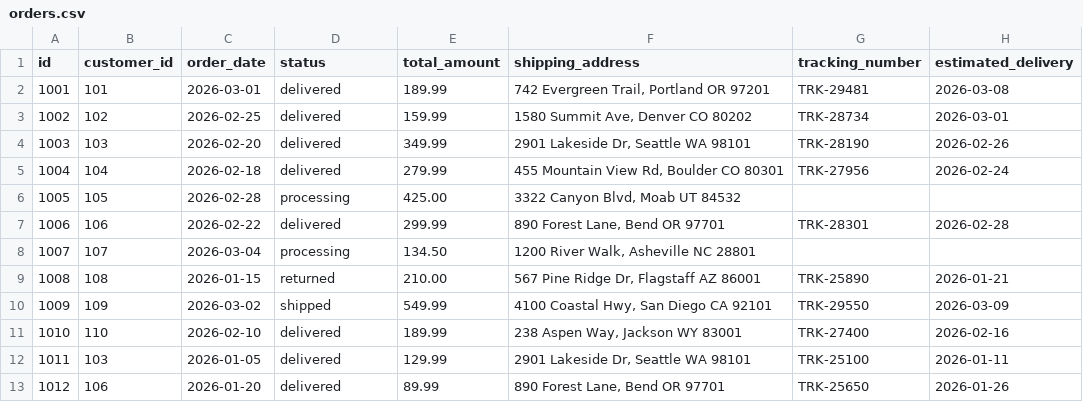
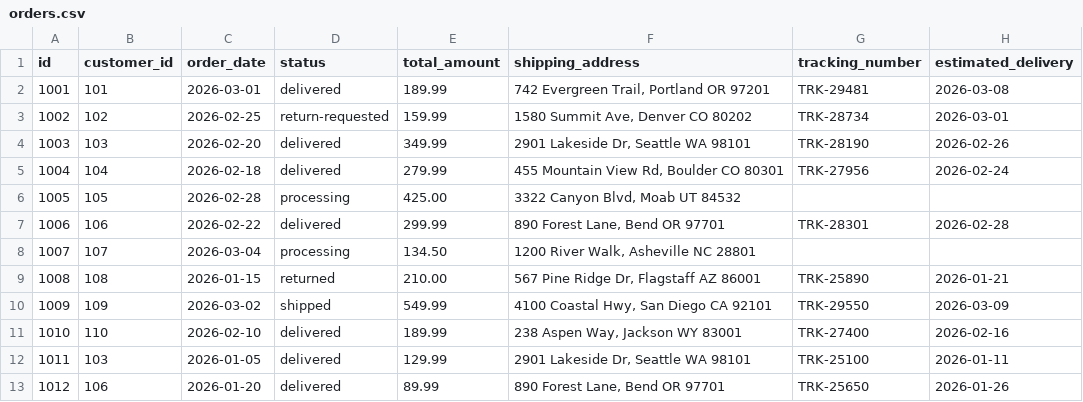
Before and after one commit to almirbanjanovic/dotnet-agent-framework, a CSV file: data/contoso-crm/orders.csv, drawn as a sheet.

```diff
--- a/data/contoso-crm/orders.csv
+++ b/data/contoso-crm/orders.csv
@@ -2,3 +2,3 @@ id,customer_id,order_date,status,total_amount,shipping_address,tracking_number,e
 1001,101,2026-03-01,delivered,189.99,"742 Evergreen Trail, Portland OR 97201",TRK-29481,2026-03-08
-1002,102,2026-02-25,delivered,159.99,"1580 Summit Ave, Denver CO 80202",TRK-28734,2026-03-01
+1002,102,2026-02-25,return-requested,159.99,"1580 Summit Ave, Denver CO 80202",TRK-28734,2026-03-01
 1003,103,2026-02-20,delivered,349.99,"2901 Lakeside Dr, Seattle WA 98101",TRK-28190,2026-02-26
```
Also changed, not shown: 3 other files.
